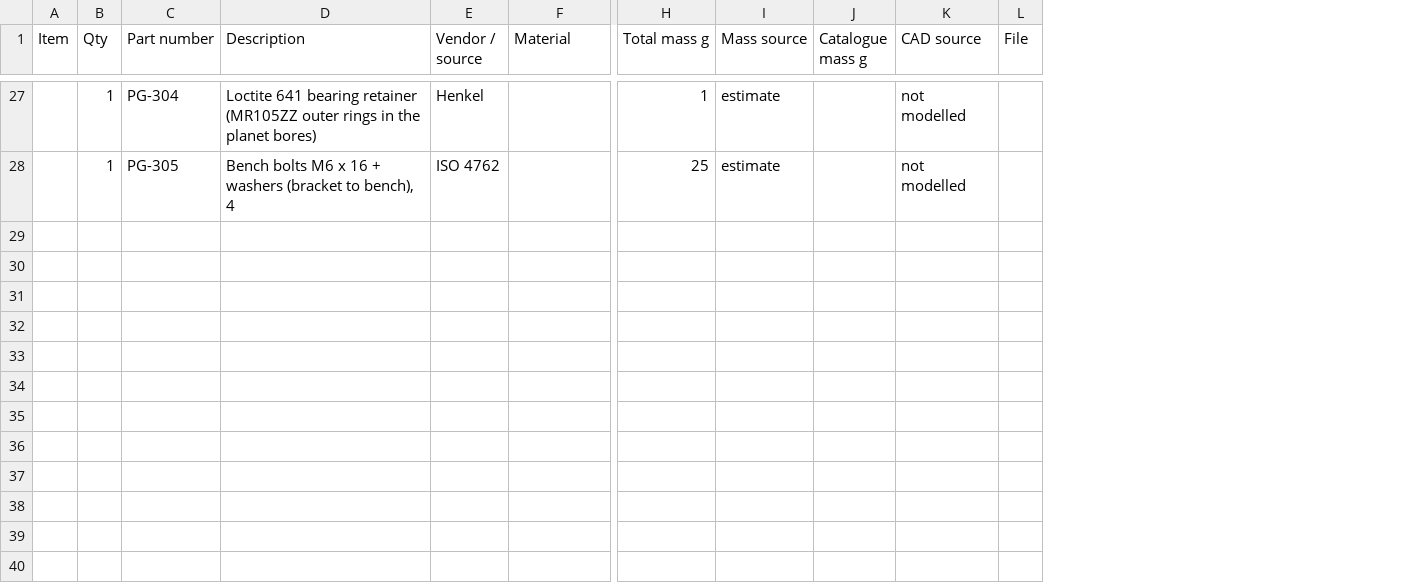
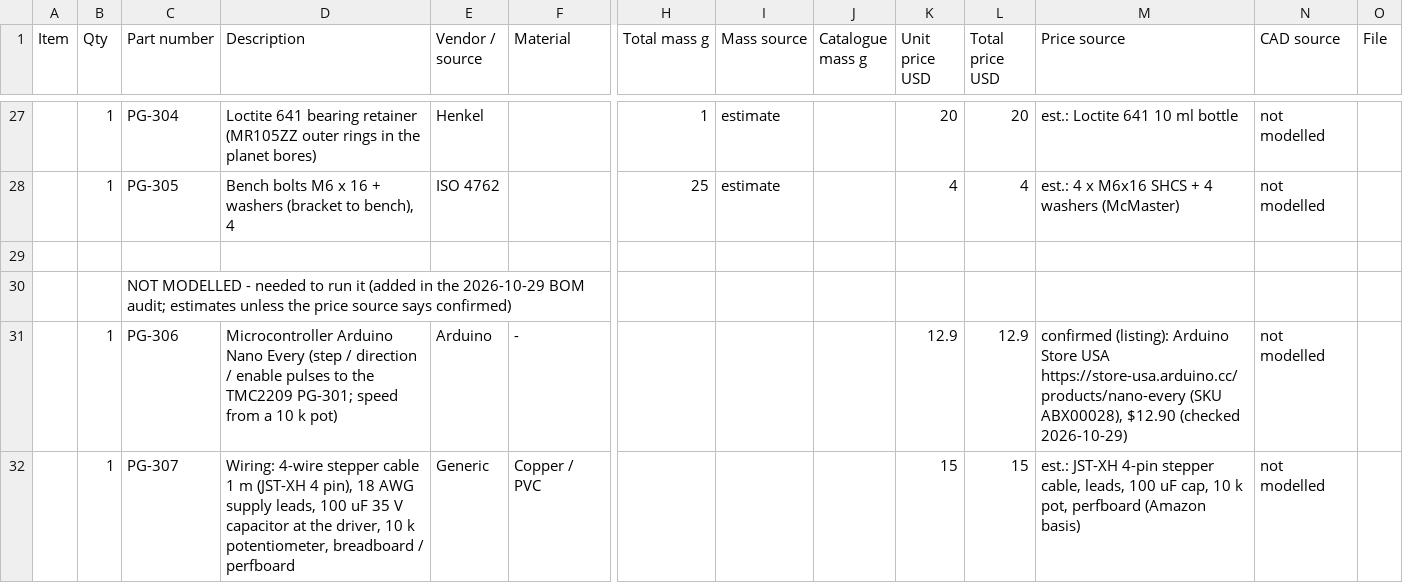
Before and after one commit to patel090903-cmyk/portfolio, a CSV file: assets/planetary-gearbox/PlanetaryGearbox_BOM.csv, drawn as a sheet; only a part is shown, gaps mark what is left out; rows hold the shown columns only; the diff covers the shown part only; the diff names each change by its address in the sheet, - before the commit and + after, or states it on an @@ line.

```diff
--- a/assets/planetary-gearbox/PlanetaryGearbox_BOM.csv
+++ b/assets/planetary-gearbox/PlanetaryGearbox_BOM.csv
+column K (Unit price USD), rows 27-28: 20 | 4
+column L (Total price USD), rows 27-28: 20 | 4
+column M (Price source), rows 27-28: est.: Loctite 641 10 ml bottle | est.: 4 x M6x16 SHCS + 4 washers (McMaster)
+row 29: (empty)
+row 30:  |  | NOT MODELLED - needed to run it (added in the 2026-10-29 BOM audit; estimates unless the price source says confirmed)
+row 31:  | 1 | PG-306 | Microcontroller Arduino Nano Every (step / direction / enable pulses to the TMC2209 PG-301; speed from a 10 k pot) | Arduino | - |  |  |  | 12.9 | 12.9 | confirmed (listing): Arduino Store USA https://store-usa.arduino.cc/products/nano-every (SKU ABX00028), $12.90 (checked 2026-10-29) | not modelled
+row 32:  | 1 | PG-307 | Wiring: 4-wire stepper cable 1 m (JST-XH 4 pin), 18 AWG supply leads, 100 uF 35 V capacitor at the driver, 10 k potentiometer, breadboard / perfboard | Generic | Copper / PVC |  |  |  | 15 | 15 | est.: JST-XH 4-pin stepper cable, leads, 100 uF cap, 10 k pot, perfboard (Amazon basis) | not modelled
```
Also changed, not shown: 4 added rows elsewhere in this file.
